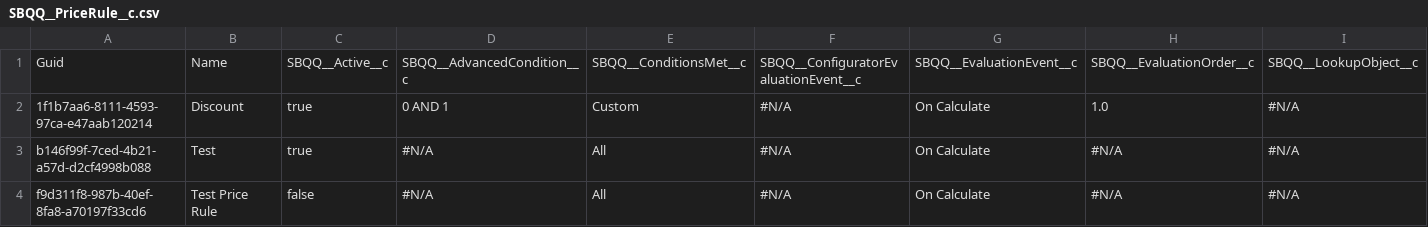
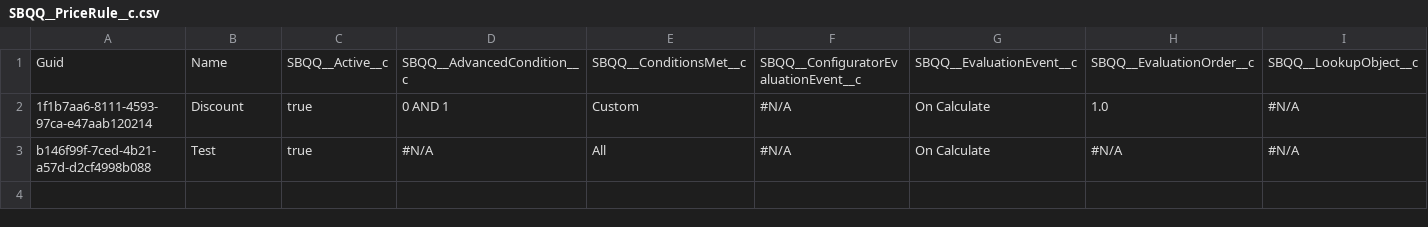
Before and after one commit to aksakalb/aksakalVCS, a CSV file: SBQQ__PriceRule__c.csv, drawn as a sheet; only a part is shown; rows hold the shown columns only; the diff names each change by its address in the sheet, - before the commit and + after, or states it on an @@ line.

Commit message:
tetetetet

```diff
--- a/SBQQ__PriceRule__c.csv
+++ b/SBQQ__PriceRule__c.csv
-row 4: f9d311f8-987b-40ef-8fa8-a70197f33cd6 | Test Price Rule | false | #N/A | All | #N/A | On Calculate | #N/A | #N/A
```
